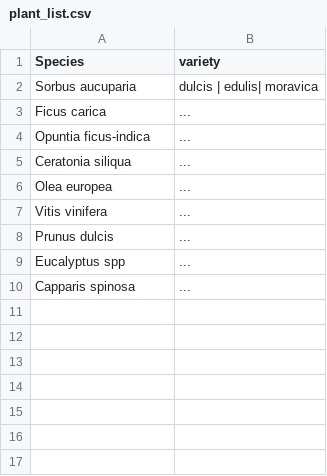
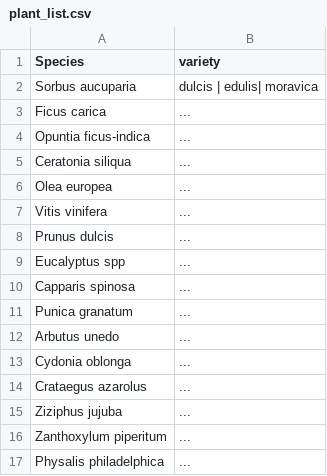
Before and after one commit to qgeissmann/casot, a CSV file: plant_list.csv, drawn as a sheet.

Commit message:
Update plant_list.csv

```diff
--- a/plant_list.csv
+++ b/plant_list.csv
@@ -10 +10,8 @@ Eucalyptus spp, ...,
 Capparis spinosa, ...,
+Punica granatum, ...,
+Arbutus unedo, ...,
+Cydonia oblonga, ...,
+Crataegus azarolus, ...,
+Ziziphus jujuba, ...,
+Zanthoxylum piperitum, ...,
+Physalis philadelphica, ...,
```
